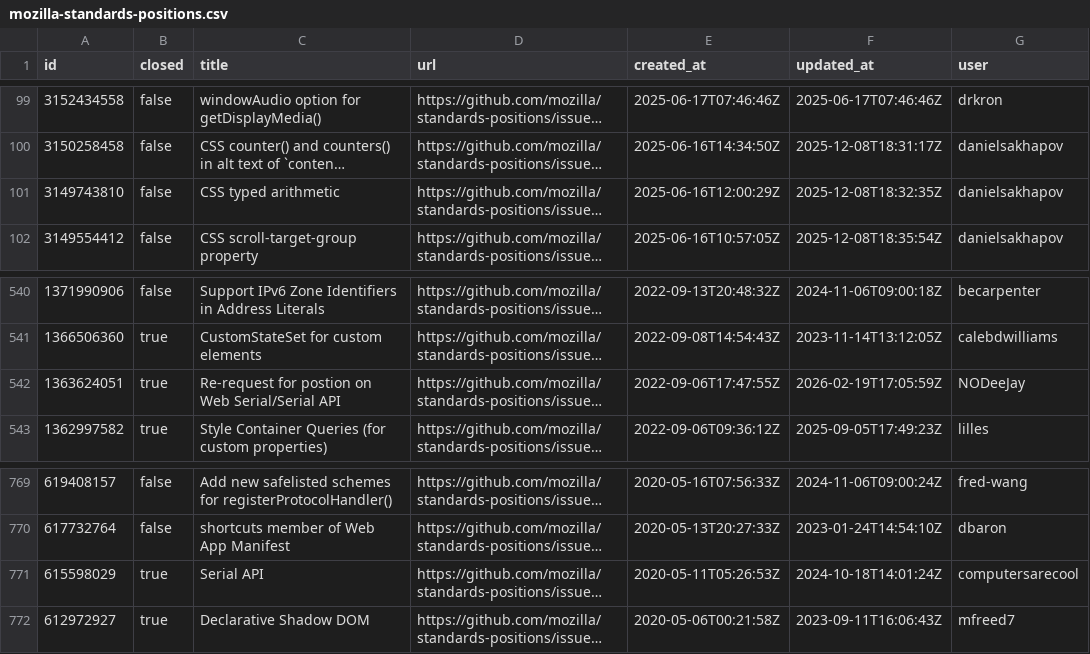
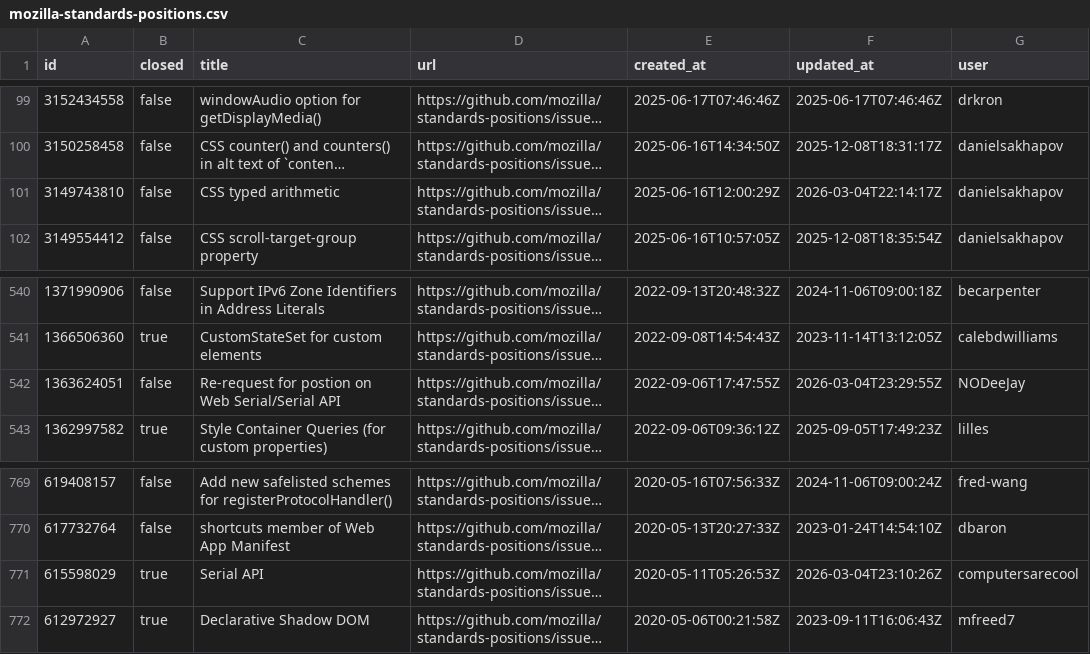
Before and after one commit to hsinyi/compat-utils, a CSV file: output/mozilla-standards-positions.csv, drawn as a sheet; only a part is shown, gaps mark what is left out; long unchanged cells end in …; the diff names each change by its address in the sheet, - before the commit and + after, or states it on an @@ line.

```diff
--- a/output/mozilla-standards-positions.csv
+++ b/output/mozilla-standards-positions.csv
-F101 (updated_at): 2025-12-08T18:32:35Z
+F101 (updated_at): 2026-03-04T22:14:17Z
-B542 (closed): true
+B542 (closed): false
-F542 (updated_at): 2026-02-19T17:05:59Z
+F542 (updated_at): 2026-03-04T23:29:55Z
-F771 (updated_at): 2024-10-18T14:01:24Z
+F771 (updated_at): 2026-03-04T23:10:26Z
```
Also changed, not shown: output/all-comments.csv, output/w3c-IndexedDB.csv, 7 other files.
